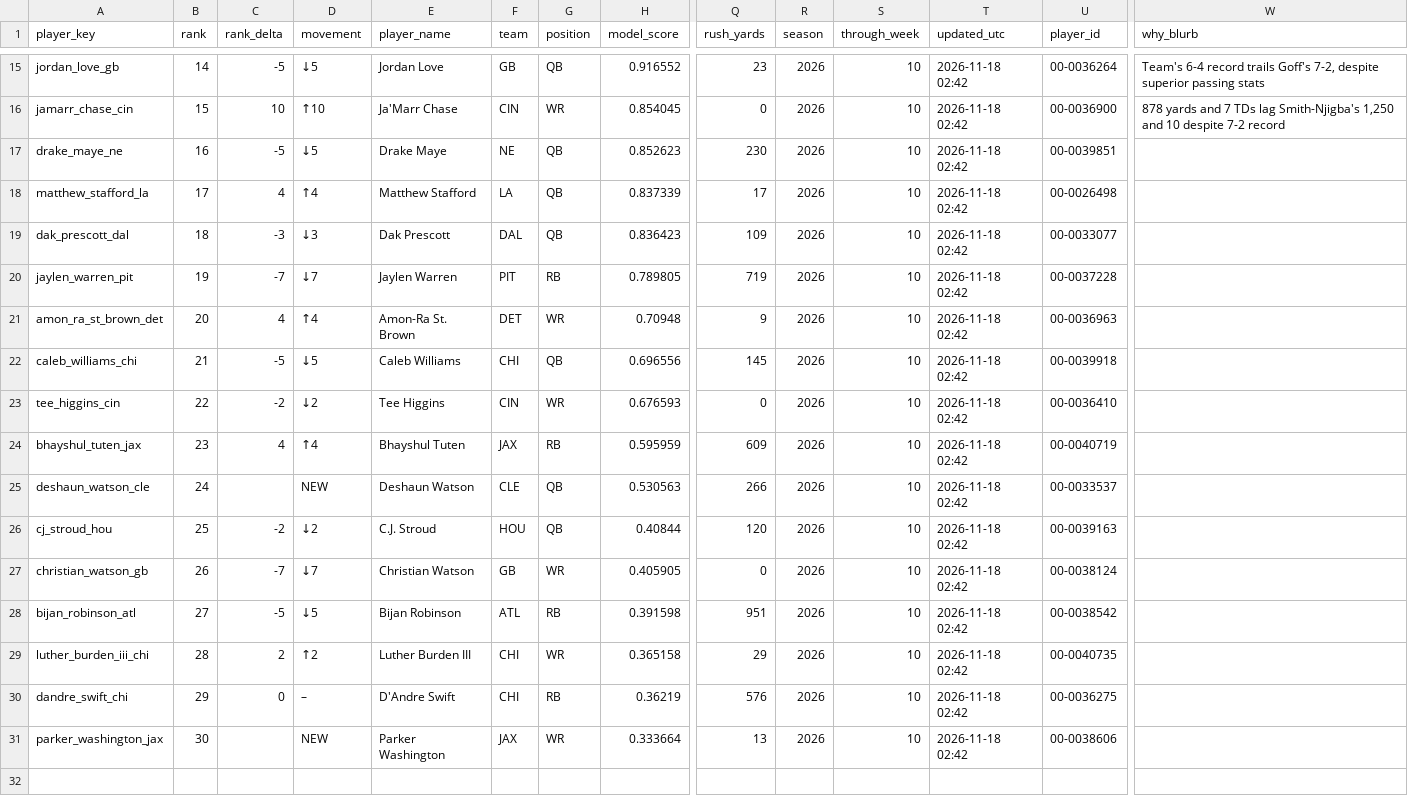
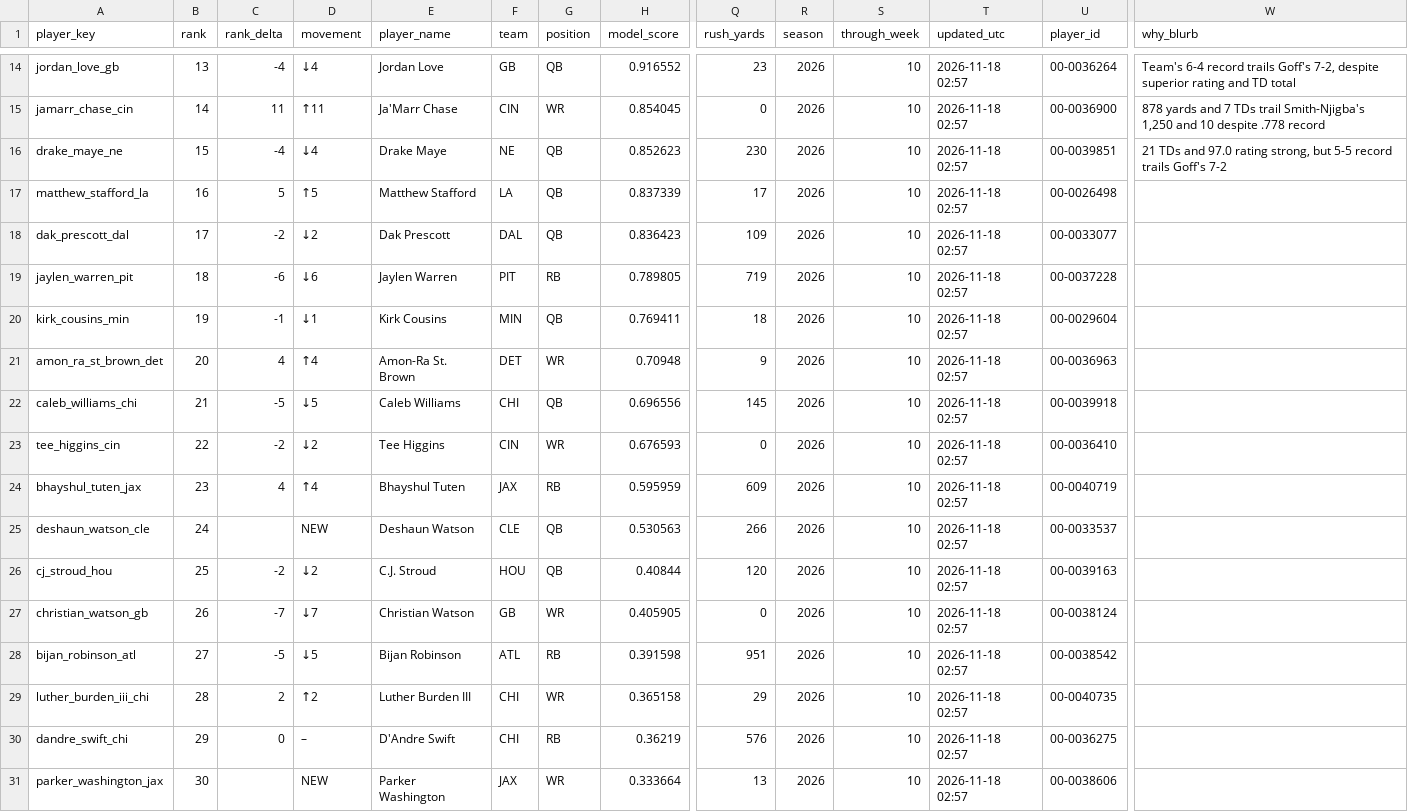
Before and after one commit to jeffwarr4/nfl-awards-predictor, a CSV file: predictions/2026/board_mvp_latest.csv, drawn as a sheet; only a part is shown, gaps mark what is left out; addresses are those after the commit; rows hold the shown columns only; the diff covers the shown part only; the diff names each change by its address in the sheet, - before the commit and + after, or states it on an @@ line.

```diff
--- a/predictions/2026/board_mvp_latest.csv
+++ b/predictions/2026/board_mvp_latest.csv
-B14 (rank): 14
+B14 (rank): 13
-C14 (rank_delta): -5
+C14 (rank_delta): -4
-D14 (movement): ↓5
+D14 (movement): ↓4
-T14:T19 (updated_utc): 2026-11-18 02:42
+T14:T19 (updated_utc): 2026-11-18 02:57
-W14 (why_blurb): …despite superior passing stats
+W14 (why_blurb): …despite superior rating and TD total
-B15 (rank): 15
+B15 (rank): 14
-C15 (rank_delta): 10
+C15 (rank_delta): 11
-D15 (movement): ↑10
+D15 (movement): ↑11
-W15 (why_blurb): …7 TDs lag Smith-Njigba's 1,250 and 10 despite 7-2 record
+W15 (why_blurb): …7 TDs trail Smith-Njigba's 1,250 and 10 despite .778 record
-B16 (rank): 16
+B16 (rank): 15
-C16 (rank_delta): -5
+C16 (rank_delta): -4
-D16 (movement): ↓5
+D16 (movement): ↓4
-W16 (why_blurb): (empty)
+W16 (why_blurb): 21 TDs and 97.0 rating strong, but 5-5 record trails Goff's 7-2
-B17 (rank): 17
+B17 (rank): 16
-C17 (rank_delta): 4
+C17 (rank_delta): 5
-D17 (movement): ↑4
+D17 (movement): ↑5
-B18 (rank): 18
+B18 (rank): 17
-C18 (rank_delta): -3
+C18 (rank_delta): -2
-D18 (movement): ↓3
+D18 (movement): ↓2
-B19 (rank): 19
+B19 (rank): 18
-C19 (rank_delta): -7
+C19 (rank_delta): -6
-D19 (movement): ↓7
+D19 (movement): ↓6
+row 20: kirk_cousins_min | 19 | -1 | ↓1 | Kirk Cousins | MIN | QB | 0.769411 | 18 | 2026 | 10 | 2026-11-18 02:57 | 00-0029604
-T21:T31 (updated_utc): 2026-11-18 02:42
+T21:T31 (updated_utc): 2026-11-18 02:57
```
Also changed, not shown: 1 removed row and 41 edited cells elsewhere in this file, predictions/2026/board_mvp_wk10.csv, predictions/2026/chip_data/chip_data_latest.csv, 14 other files.
